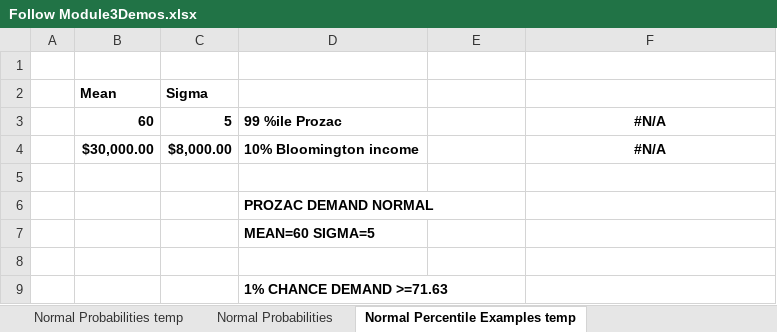
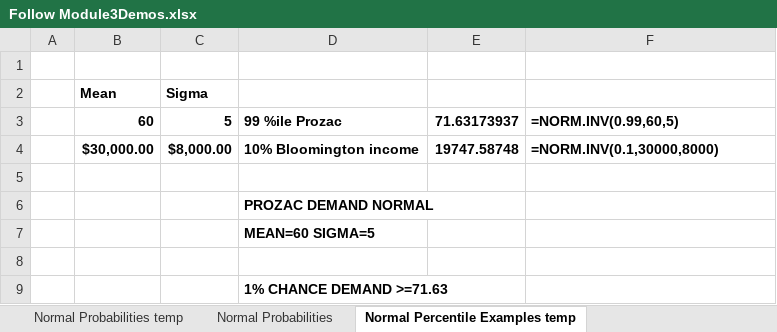
Before and after one commit to MatheusSchaly/--Old--Essential-Statistics-for-Data-Analysis-using-Excel, an Excel workbook: 3 Random Variables/Follow Module3Demos.xlsx, sheet Normal Percentile Examples temp, drawn as a sheet; values as stored, in another font and other column widths than the file's, no borders; charts and pictures not drawn; the diff names each change by its address in the sheet, - before the commit and + after, or states it on an @@ line.

```diff
--- a/3 Random Variables/Follow Module3Demos.xlsx (sheet Normal Percentile Examples temp)
+++ b/3 Random Variables/Follow Module3Demos.xlsx (sheet Normal Percentile Examples temp)
-E3: (empty)
+E3: 71.63173937
-F3: #N/A
+F3: =NORM.INV(0.99,60,5)
-F3:F4 alignment: center
+F3:F4 alignment: left
-E4: (empty)
+E4: 19747.58748
-F4: #N/A
+F4: =NORM.INV(0.1,30000,8000)
```
Also changed, not shown: sheet Demo and example CLT, sheet Toss die 10000 times, sheet Demo and example CLT temp, sheet Mean Variance template, sheet Binomial Prob temp, sheet Poisson Examples temp, 2 more sheets, other sheet tabs, charts or pictures, 3 Random Variables/Homework/JulyCentralLimitHW.xlsx, 3 Random Variables/Homework/JulyMVSDHW.xlsx, 9 other files.
